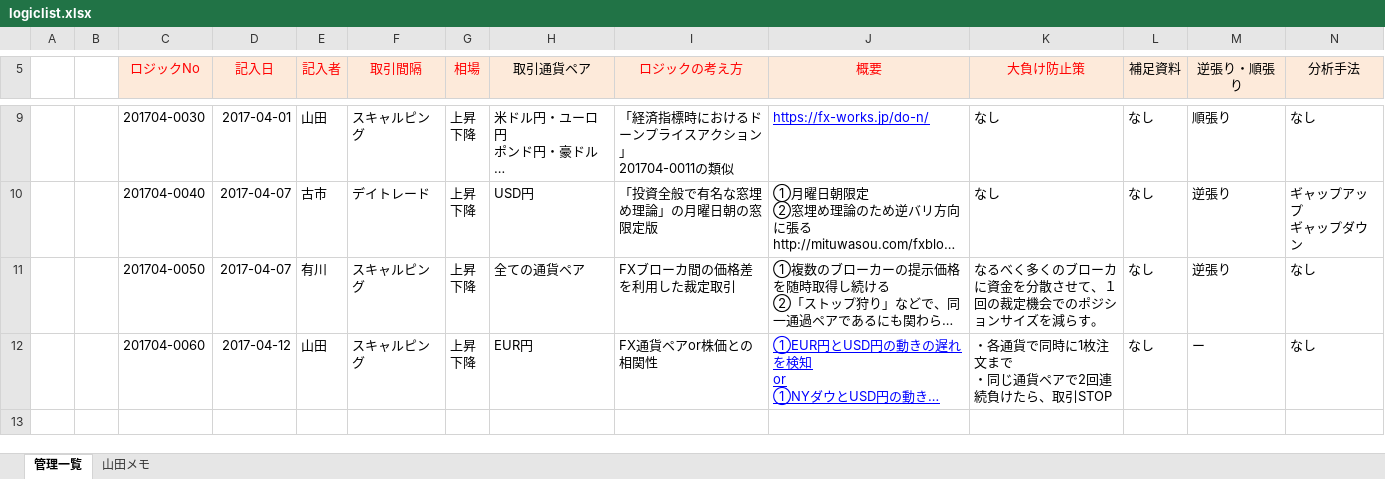
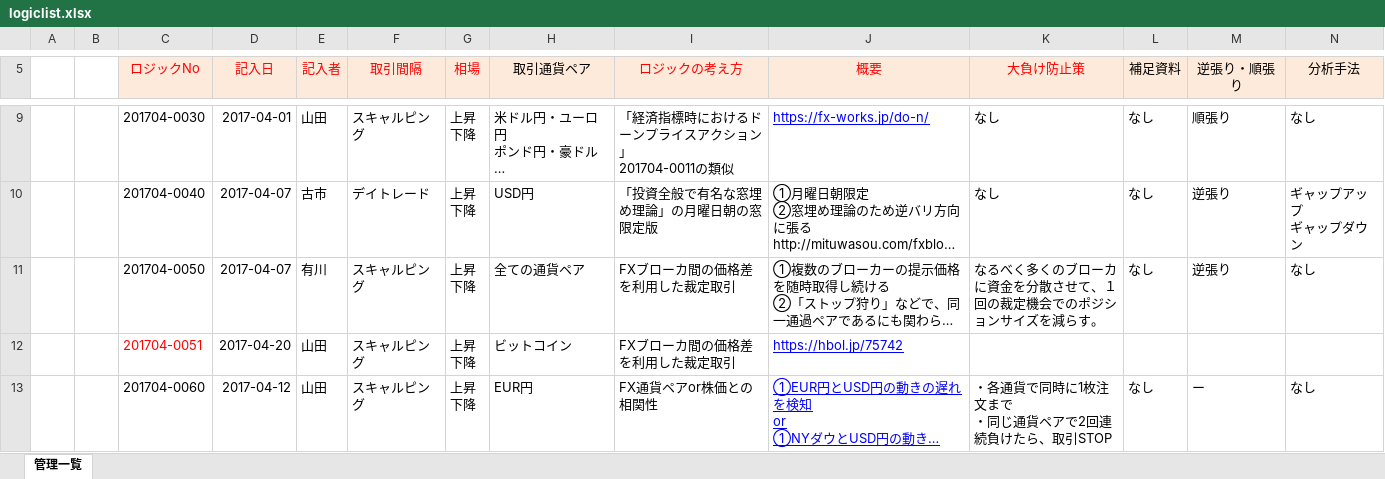
Before and after one commit to fx2-team/ph1, an Excel workbook: 100_logic/logiclist.xlsx, sheet 管理一覧, drawn as a sheet; only a part is shown, gaps mark what is left out; long unchanged cells end in …; values as stored, in another font and other column widths than the file's, no borders; rows hold the shown columns only; ↵ is a line break in a cell; the diff names each change by its address in the sheet, - before the commit and + after, or states it on an @@ line.

```diff
--- a/100_logic/logiclist.xlsx (sheet 管理一覧)
+++ b/100_logic/logiclist.xlsx (sheet 管理一覧)
-sheet tab: 山田メモ
+row 12:  |  | 201704-0051 | 2017-04-20 | 山田 | スキャルピング | 上昇 ↵ 下降 | ビットコイン | FXブローカ間の価格差を利用した裁定取引 | https://hbol.jp/75742
```
